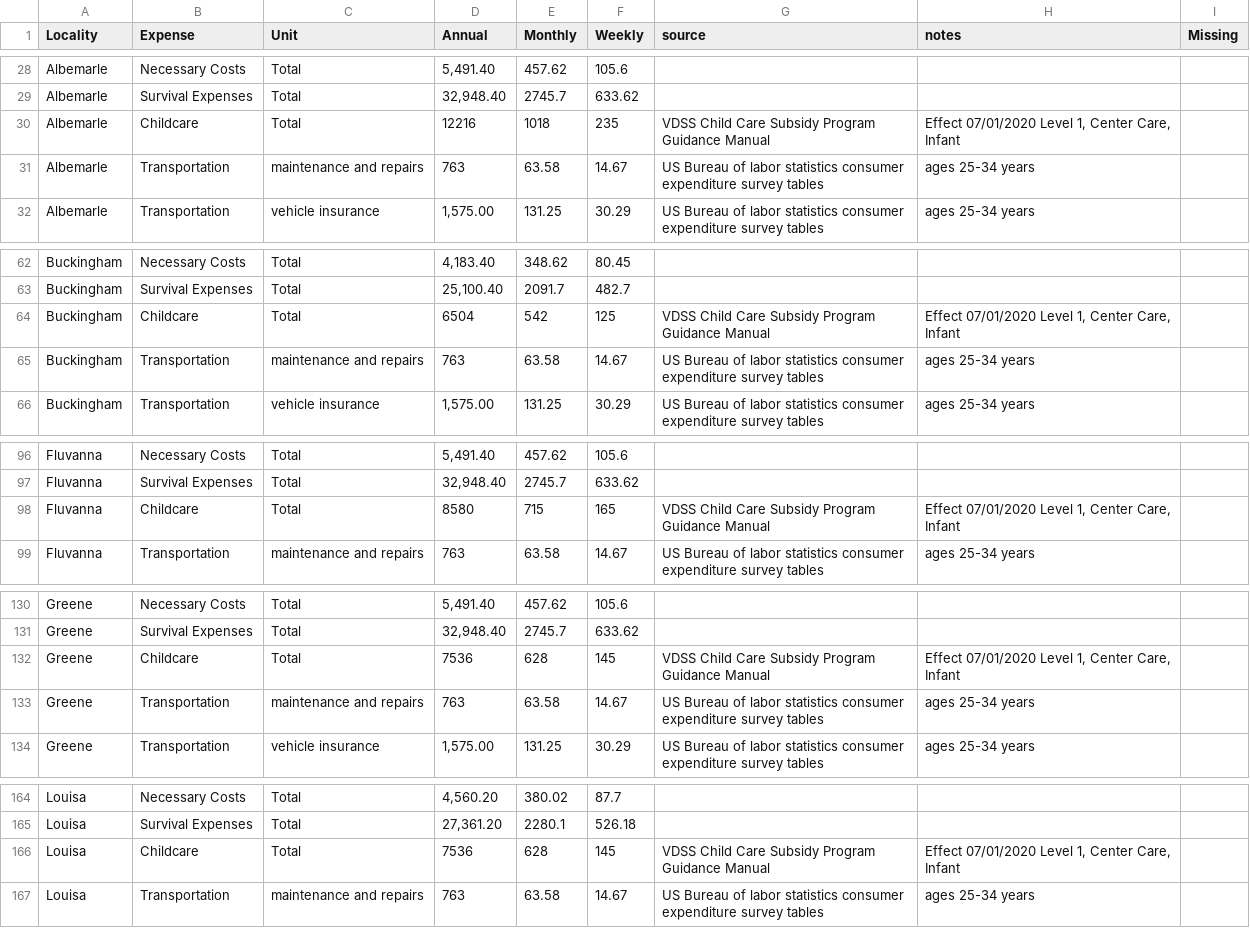
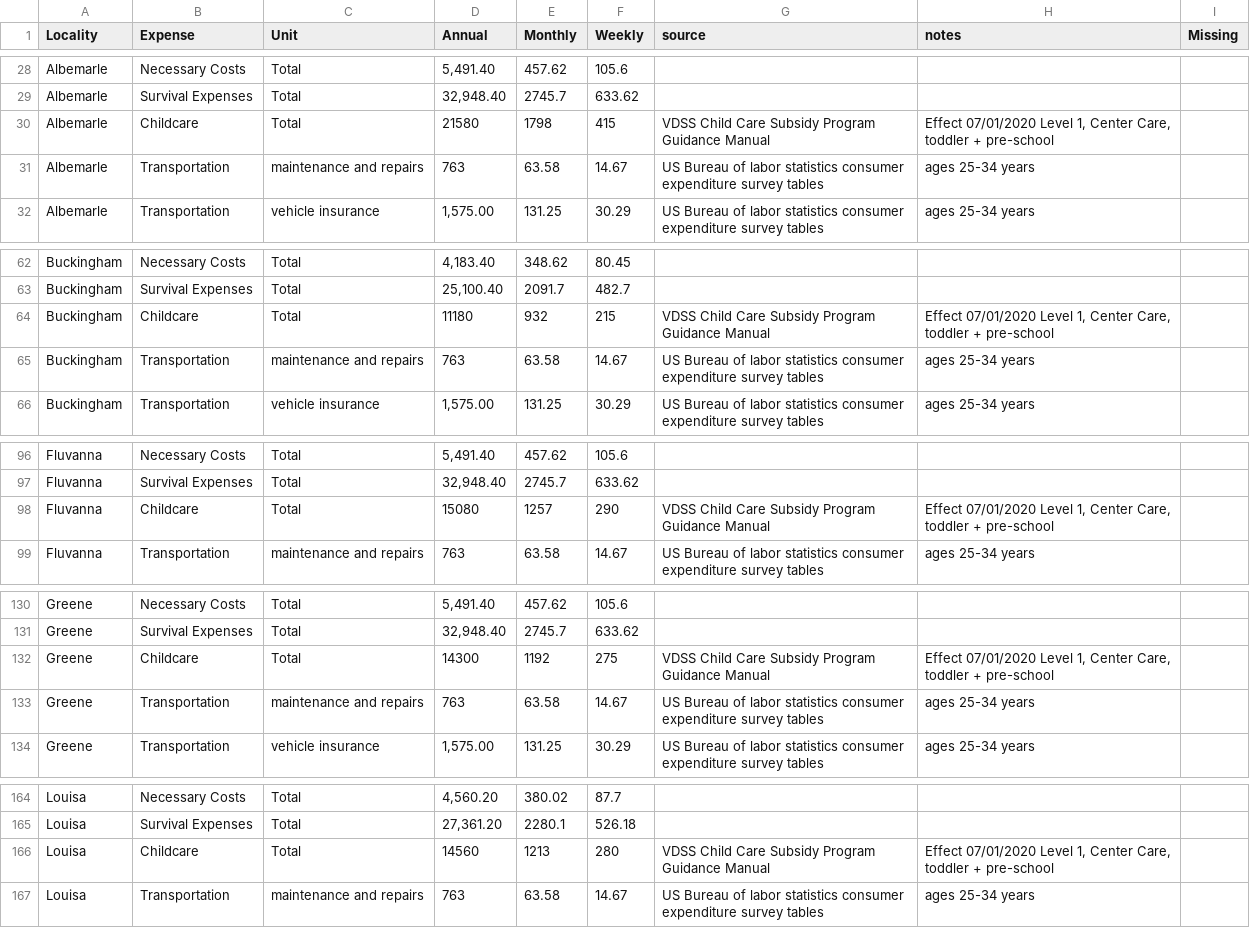
Before and after one commit to virginiaequitycenter/orange-dot, a CSV file: data/Expenses-SH-2kids.csv, drawn as a sheet; only a part is shown, gaps mark what is left out; the diff covers the shown part only.

Commit message:
upate expenses

```diff
--- a/data/Expenses-SH-2kids.csv
+++ b/data/Expenses-SH-2kids.csv
@@ -29,3 +29,3 @@ Albemarle,Necessary Costs,Total,"5,491.40",457.62,105.6,,,
 Albemarle,Survival Expenses,Total,"32,948.40",2745.7,633.62,,,
-Albemarle,Childcare,Total,12216,1018,235,VDSS Child Care Subsidy Program Guidance Manual,"Effect 07/01/2020 Level 1, Center Care, Infant",
+Albemarle,Childcare,Total,21580,1798,415,VDSS Child Care Subsidy Program Guidance Manual,"Effect 07/01/2020 Level 1, Center Care, toddler + pre-school",
 Albemarle,Transportation,maintenance and repairs,763,63.58,14.67,US Bureau of labor statistics consumer expenditure survey tables,ages 25-34 years,
@@ -63,3 +63,3 @@ Buckingham,Necessary Costs,Total,"4,183.40",348.62,80.45,,,
 Buckingham,Survival Expenses,Total,"25,100.40",2091.7,482.7,,,
-Buckingham,Childcare,Total,6504,542,125,VDSS Child Care Subsidy Program Guidance Manual,"Effect 07/01/2020 Level 1, Center Care, Infant",
+Buckingham,Childcare,Total,11180,932,215,VDSS Child Care Subsidy Program Guidance Manual,"Effect 07/01/2020 Level 1, Center Care, toddler + pre-school",
 Buckingham,Transportation,maintenance and repairs,763,63.58,14.67,US Bureau of labor statistics consumer expenditure survey tables,ages 25-34 years,
@@ -97,3 +97,3 @@ Fluvanna,Necessary Costs,Total,"5,491.40",457.62,105.6,,,
 Fluvanna,Survival Expenses,Total,"32,948.40",2745.7,633.62,,,
-Fluvanna,Childcare,Total,8580,715,165,VDSS Child Care Subsidy Program Guidance Manual,"Effect 07/01/2020 Level 1, Center Care, Infant",
+Fluvanna,Childcare,Total,15080,1257,290,VDSS Child Care Subsidy Program Guidance Manual,"Effect 07/01/2020 Level 1, Center Care, toddler + pre-school",
 Fluvanna,Transportation,maintenance and repairs,763,63.58,14.67,US Bureau of labor statistics consumer expenditure survey tables,ages 25-34 years,
@@ -131,3 +131,3 @@ Greene,Necessary Costs,Total,"5,491.40",457.62,105.6,,,
 Greene,Survival Expenses,Total,"32,948.40",2745.7,633.62,,,
-Greene,Childcare,Total,7536,628,145,VDSS Child Care Subsidy Program Guidance Manual,"Effect 07/01/2020 Level 1, Center Care, Infant",
+Greene,Childcare,Total,14300,1192,275,VDSS Child Care Subsidy Program Guidance Manual,"Effect 07/01/2020 Level 1, Center Care, toddler + pre-school",
 Greene,Transportation,maintenance and repairs,763,63.58,14.67,US Bureau of labor statistics consumer expenditure survey tables,ages 25-34 years,
@@ -165,3 +165,3 @@ Louisa,Necessary Costs,Total,"4,560.20",380.02,87.7,,,
 Louisa,Survival Expenses,Total,"27,361.20",2280.1,526.18,,,
-Louisa,Childcare,Total,7536,628,145,VDSS Child Care Subsidy Program Guidance Manual,"Effect 07/01/2020 Level 1, Center Care, Infant",
+Louisa,Childcare,Total,14560,1213,280,VDSS Child Care Subsidy Program Guidance Manual,"Effect 07/01/2020 Level 1, Center Care, toddler + pre-school",
 Louisa,Transportation,maintenance and repairs,763,63.58,14.67,US Bureau of labor statistics consumer expenditure survey tables,ages 25-34 years,
```
Also changed, not shown: 8 edited cells elsewhere in this file.
